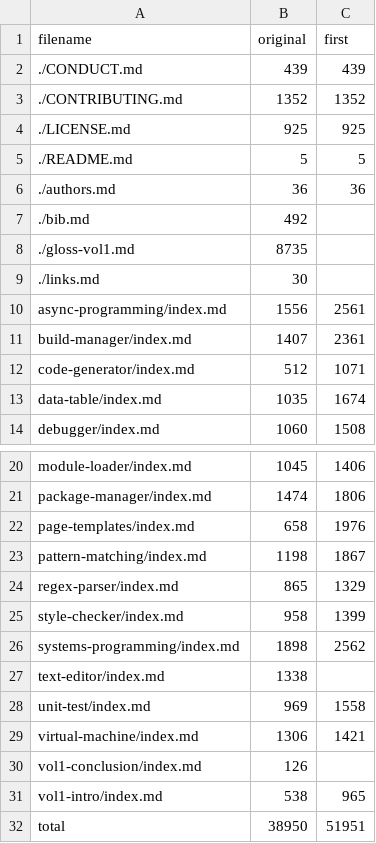
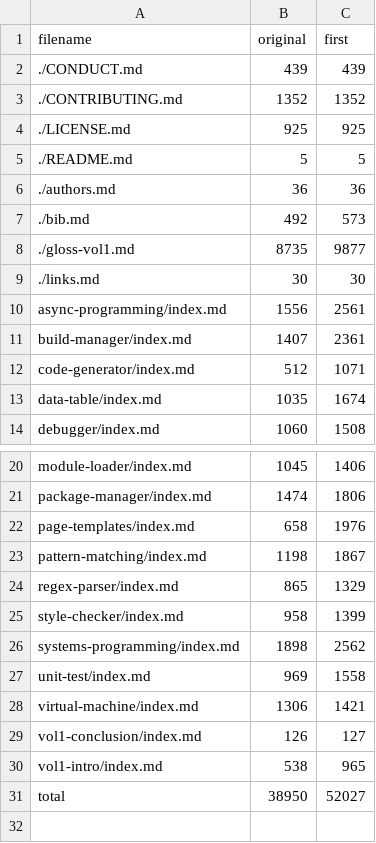
Before and after one commit to gvwilson/sdxjs, a CSV file: admin/vol1-wordcount.csv, drawn as a sheet; only a part is shown, gaps mark what is left out.

Commit message:
Moving text editor to volume 2 for now

```diff
--- a/admin/vol1-wordcount.csv
+++ b/admin/vol1-wordcount.csv
@@ -6,5 +6,5 @@ filename,original,first
 ./authors.md,36,36
-./bib.md,492,
-./gloss-vol1.md,8735,
-./links.md,30,
+./bib.md,492,573
+./gloss-vol1.md,8735,9877
+./links.md,30,30
 async-programming/index.md,1556,2561
@@ -26,7 +26,6 @@ style-checker/index.md,958,1399
 systems-programming/index.md,1898,2562
-text-editor/index.md,1338,
 unit-test/index.md,969,1558
 virtual-machine/index.md,1306,1421
-vol1-conclusion/index.md,126,
+vol1-conclusion/index.md,126,127
 vol1-intro/index.md,538,965
-total,38950,51951
+total,38950,52027
```
Also changed, not shown: 58 other files.
